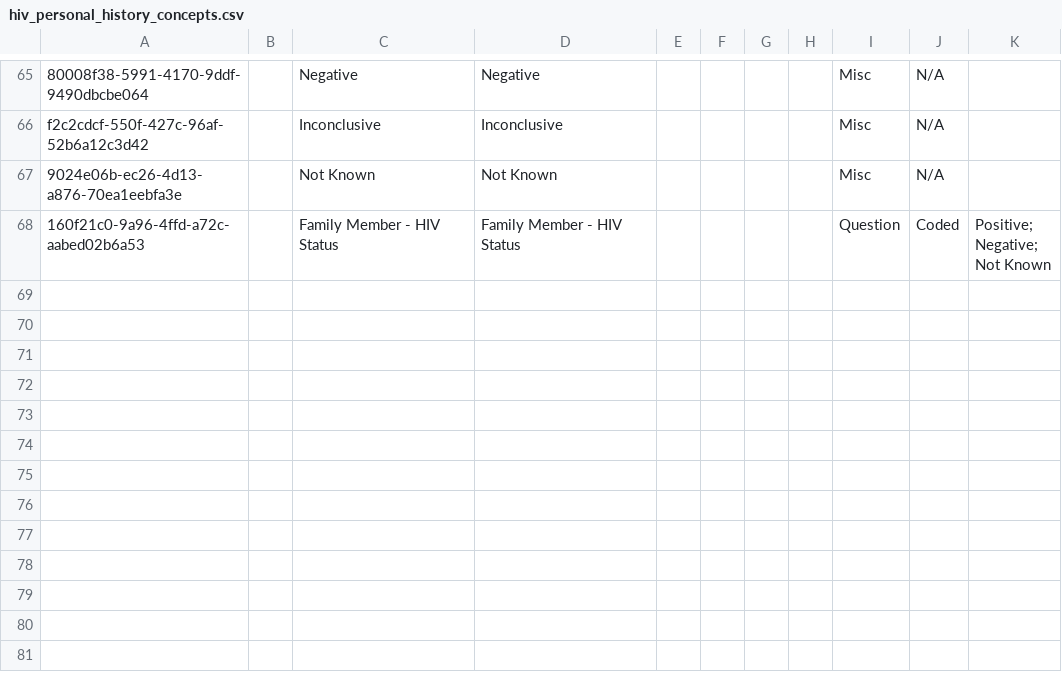
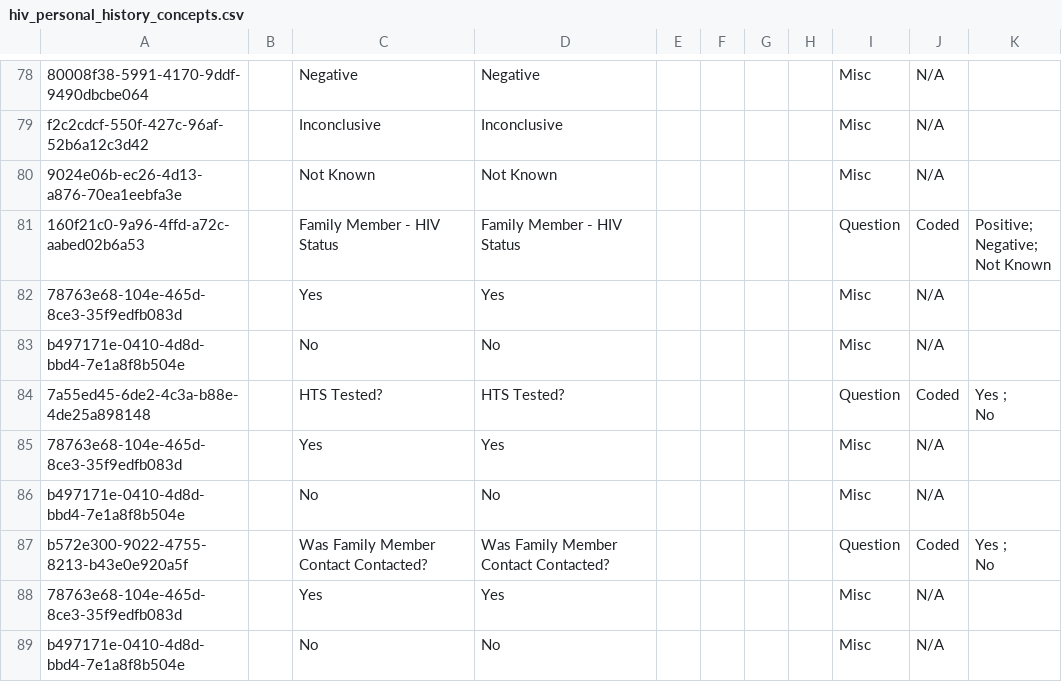
Before and after one commit to njm2176/ssemr, a CSV file: distro/configuration/concepts/hiv_personal_history_concepts.csv, drawn as a sheet; only a part is shown, gaps mark what is left out; the diff covers the shown part only.

```diff
--- a/distro/configuration/concepts/hiv_personal_history_concepts.csv
+++ b/distro/configuration/concepts/hiv_personal_history_concepts.csv
@@ -75 +93,11 @@ Negative;
 Not Known"
+78763e68-104e-465d-8ce3-35f9edfb083d,,Yes,Yes,,,,,Misc,N/A,
+b497171e-0410-4d8d-bbd4-7e1a8f8b504e,,No,No,,,,,Misc,N/A,
+7a55ed45-6de2-4c3a-b88e-4de25a898148,,HTS Tested?,HTS Tested?,,,,,Question,Coded,"Yes ;
+No"
+78763e68-104e-465d-8ce3-35f9edfb083d,,Yes,Yes,,,,,Misc,N/A,
+b497171e-0410-4d8d-bbd4-7e1a8f8b504e,,No,No,,,,,Misc,N/A,
+b572e300-9022-4755-8213-b43e0e920a5f,,Was Family Member Contact Contacted?,Was Family Member Contact Contacted?,,,,,Question,Coded,"Yes ;
+No"
+78763e68-104e-465d-8ce3-35f9edfb083d,,Yes,Yes,,,,,Misc,N/A,
+b497171e-0410-4d8d-bbd4-7e1a8f8b504e,,No,No,,,,,Misc,N/A,
```
Also changed, not shown: 20 added rows and 5 edited cells elsewhere in this file, distro/configuration/concepts/art_history_and_clinical_milestones.csv, distro/configuration/concepts/art_treatment_and_interruption.csv, 22 other files.
